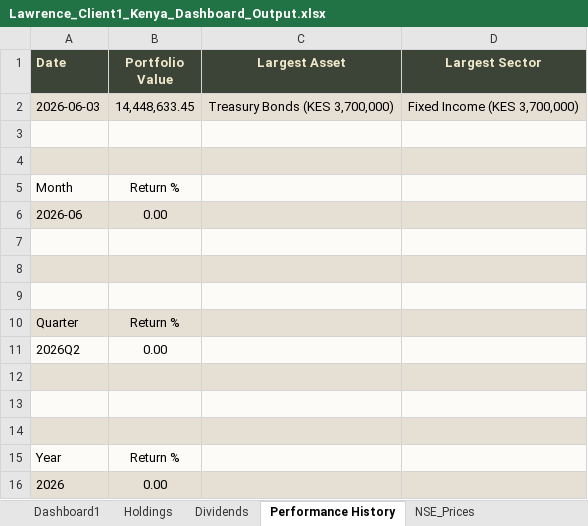
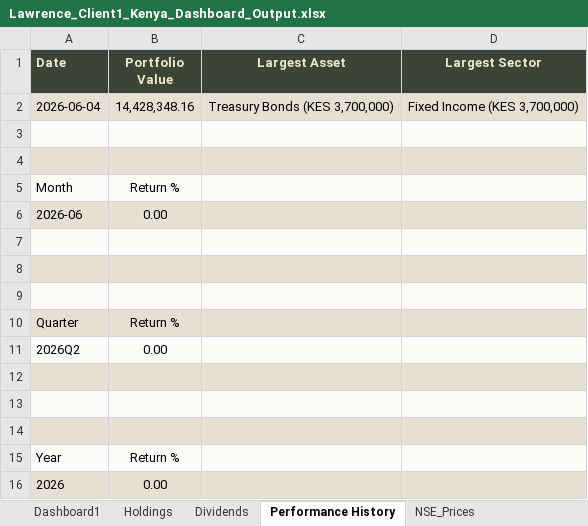
Before and after one commit to lawrenceowini/PortfolioTracker, an Excel workbook: reports/Lawrence_Client1_Kenya_Dashboard_Output.xlsx, sheet Performance History, drawn as a sheet; values as stored, in another font and other column widths than the file's, no borders; the diff names each change by its address in the sheet, - before the commit and + after, or states it on an @@ line.

```diff
--- a/reports/Lawrence_Client1_Kenya_Dashboard_Output.xlsx (sheet Performance History)
+++ b/reports/Lawrence_Client1_Kenya_Dashboard_Output.xlsx (sheet Performance History)
-A2 (Date): 2026-06-03
+A2 (Date): 2026-06-04
-B2 (Portfolio Value): 14,448,633.45
+B2 (Portfolio Value): 14,428,348.16
```
Also changed, not shown: sheet Holdings, sheet Dashboard1, sheet Transactions, sheet NSE_Prices, sheet Dividends, 15 other files.
